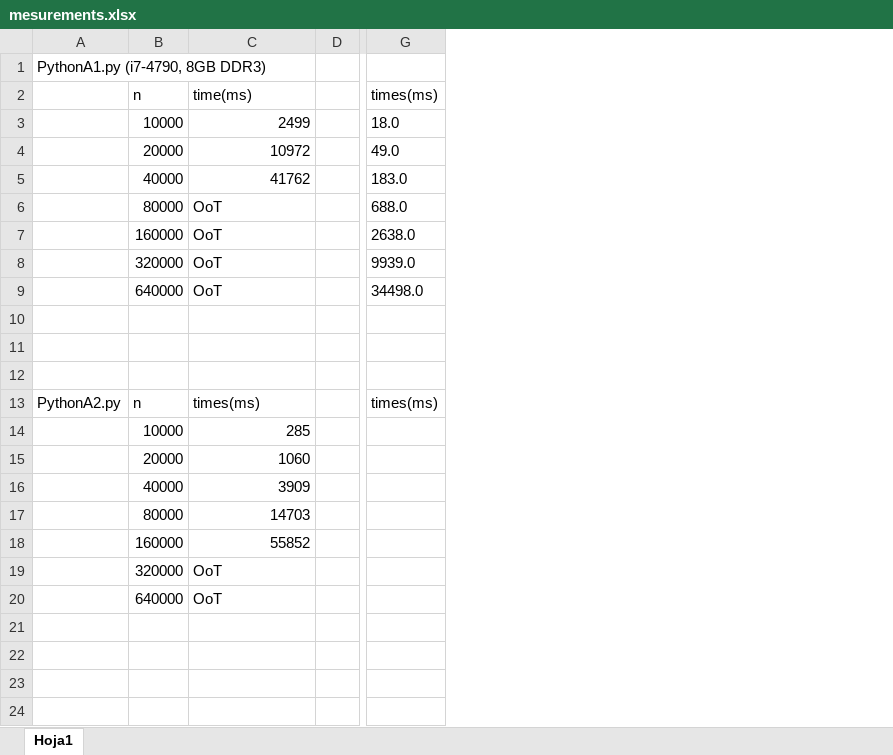
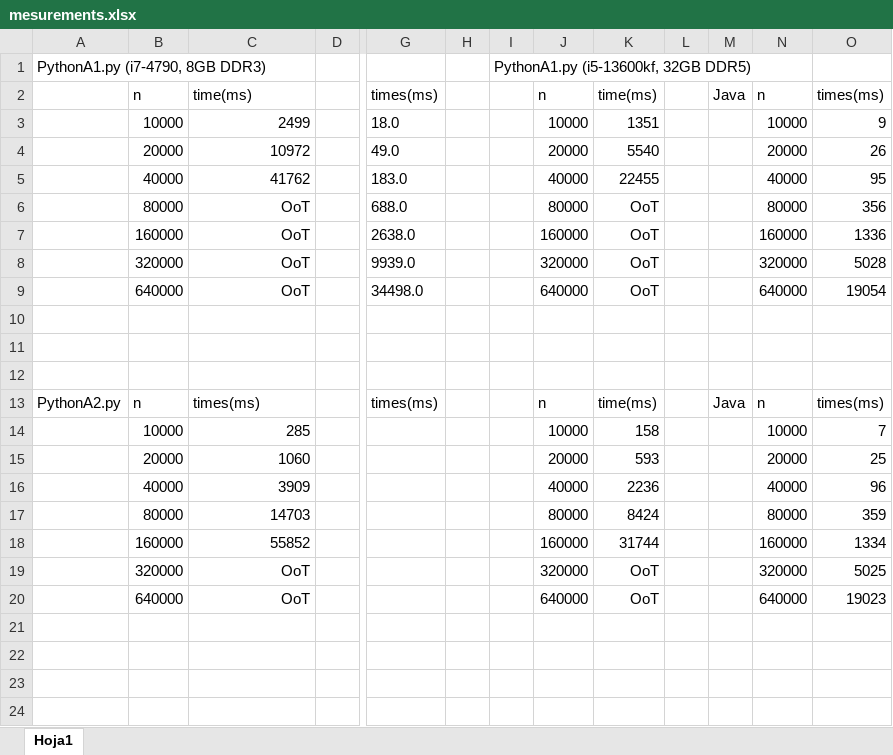
Before and after one commit to SergioMulet/algorithmics-template, an Excel workbook: algstudent/s0/mesurements.xlsx, sheet Hoja1, drawn as a sheet; only a part is shown, gaps mark what is left out; values as stored, in another font and other column widths than the file's, no borders; the diff names each change by its address in the sheet, - before the commit and + after, or states it on an @@ line.

```diff
--- a/algstudent/s0/mesurements.xlsx (sheet Hoja1)
+++ b/algstudent/s0/mesurements.xlsx (sheet Hoja1)
+column H, empty
+column I, row 1: PythonA1.py (i5-13600kf, 32GB DDR5)
+column J, rows 2-20: n | 10000 | 20000 | 40000 | 80000 | 160000 | 320000 | 640000 |  |  |  | n | 10000 | 20000 | 40000 | 80000 | 160000 | 320000 | 640000
+column K, rows 2-20: time(ms) | 1351 | 5540 | 22455 | OoT | OoT | OoT | OoT |  |  |  | time(ms) | 158 | 593 | 2236 | 8424 | 31744 | OoT | OoT
+column L, empty
+column M, rows 2-13: Java |  |  |  |  |  |  |  |  |  |  | Java
+column N, rows 2-20: n | 10000 | 20000 | 40000 | 80000 | 160000 | 320000 | 640000 |  |  |  | n | 10000 | 20000 | 40000 | 80000 | 160000 | 320000 | 640000
+column O, rows 2-20: times(ms) | 9 | 26 | 95 | 356 | 1336 | 5028 | 19054 |  |  |  | times(ms) | 7 | 25 | 96 | 359 | 1334 | 5025 | 19023
-C6:C9 alignment: left
+C6:C9 alignment: right
-C19:C20 alignment: left
+C19:C20 alignment: right
```
Also changed, not shown: 11 other files.
